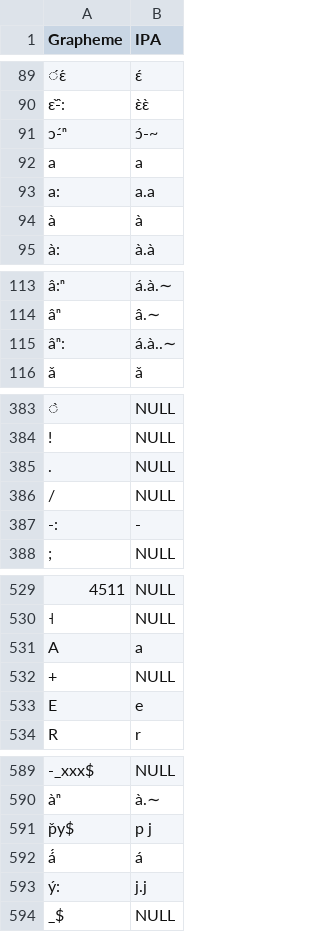
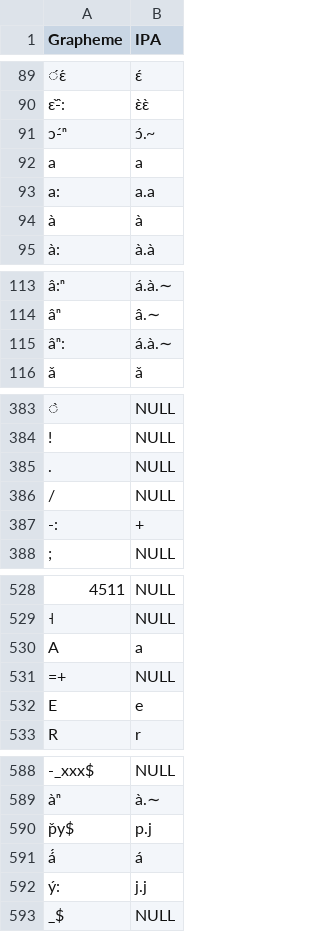
Before and after one commit to languageislands/heathdogon, a TSV file: etc/orthography.tsv, drawn as a sheet; only a part is shown, gaps mark what is left out; addresses are those after the commit; the diff covers the shown part only; the diff names each change by its address in the sheet, - before the commit and + after, or states it on an @@ line.

```diff
--- a/etc/orthography.tsv
+++ b/etc/orthography.tsv
-B91 (IPA): ɔ́-~
+B91 (IPA): ɔ́.~
-B115 (IPA): á.à..∼
+B115 (IPA): á.à.∼
-B387 (IPA): -
+B387 (IPA): +
-A531 (Grapheme): +
+A531 (Grapheme): =+
-B590 (IPA): p j
+B590 (IPA): p.j
```
Also changed, not shown: 1 removed row and 22 edited cells elsewhere in this file, 14 other files.
